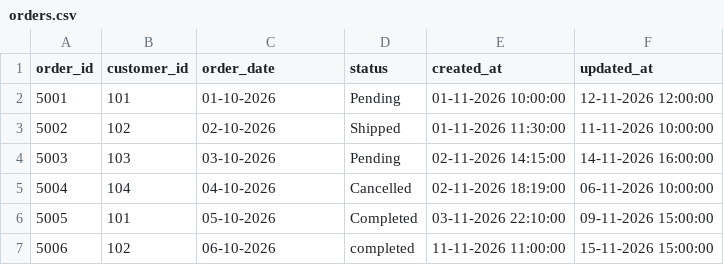
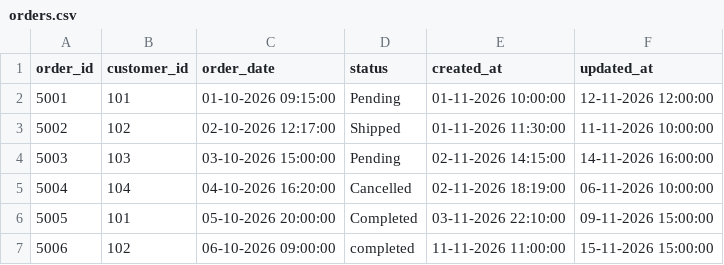
Before and after one commit to y-imran/ETL-Pipeline, a CSV file: data/raw/orders.csv, drawn as a sheet.

```diff
--- a/data/raw/orders.csv
+++ b/data/raw/orders.csv
@@ -1,7 +1,7 @@
 order_id,customer_id,order_date,status,created_at,updated_at
-5001,101,01-10-2026,Pending,01-11-2026 10:00:00,12-11-2026 12:00:00
-5002,102,02-10-2026,Shipped,01-11-2026 11:30:00,11-11-2026 10:00:00
-5003,103,03-10-2026,Pending,02-11-2026 14:15:00,14-11-2026 16:00:00
-5004,104,04-10-2026,Cancelled,02-11-2026 18:19:00,06-11-2026 10:00:00
-5005,101,05-10-2026,Completed,03-11-2026 22:10:00,09-11-2026 15:00:00
-5006,102,06-10-2026,completed,11-11-2026 11:00:00,15-11-2026 15:00:00
+5001,101,01-10-2026 09:15:00,Pending,01-11-2026 10:00:00,12-11-2026 12:00:00
+5002,102,02-10-2026 12:17:00,Shipped,01-11-2026 11:30:00,11-11-2026 10:00:00
+5003,103,03-10-2026 15:00:00,Pending,02-11-2026 14:15:00,14-11-2026 16:00:00
+5004,104,04-10-2026 16:20:00,Cancelled,02-11-2026 18:19:00,06-11-2026 10:00:00
+5005,101,05-10-2026 20:00:00,Completed,03-11-2026 22:10:00,09-11-2026 15:00:00
+5006,102,06-10-2026 09:00:00,completed,11-11-2026 11:00:00,15-11-2026 15:00:00
```
Also changed, not shown: 3 other files.
